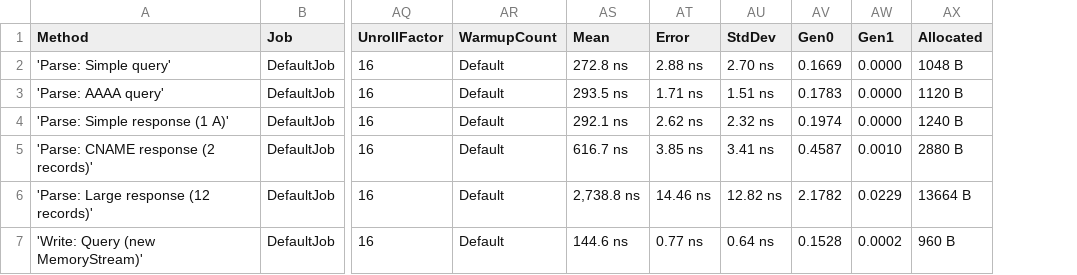
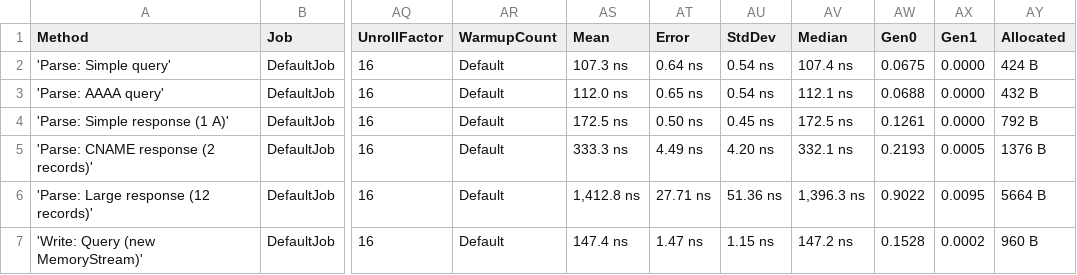
Before and after one commit to stephbu/csharp-dns-server, a CSV file: dnsbench/BenchmarkDotNet.Artifacts/results/DnsBench.DnsMessageBenchmarks-report.csv, drawn as a sheet; only a part is shown, gaps mark what is left out; addresses are those after the commit; the diff covers the shown part only; the diff names each change by its address in the sheet, - before the commit and + after, or states it on an @@ line.

```diff
--- a/dnsbench/BenchmarkDotNet.Artifacts/results/DnsBench.DnsMessageBenchmarks-report.csv
+++ b/dnsbench/BenchmarkDotNet.Artifacts/results/DnsBench.DnsMessageBenchmarks-report.csv
+column AV (Median), rows 2-7: 107.4 ns | 112.1 ns | 172.5 ns | 332.1 ns | 1,396.3 ns | 147.2 ns
-AS2 (Mean): 272.8 ns
+AS2 (Mean): 107.3 ns
-AT2 (Error): 2.88 ns
+AT2 (Error): 0.64 ns
-AU2 (StdDev): 2.70 ns
+AU2 (StdDev): 0.54 ns
-AW2 (Gen0): 0.1669
+AW2 (Gen0): 0.0675
-AY2 (Allocated): 1048 B
+AY2 (Allocated): 424 B
-AS3 (Mean): 293.5 ns
+AS3 (Mean): 112.0 ns
-AT3 (Error): 1.71 ns
+AT3 (Error): 0.65 ns
-AU3 (StdDev): 1.51 ns
+AU3 (StdDev): 0.54 ns
-AW3 (Gen0): 0.1783
+AW3 (Gen0): 0.0688
-AY3 (Allocated): 1120 B
+AY3 (Allocated): 432 B
-AS4 (Mean): 292.1 ns
+AS4 (Mean): 172.5 ns
-AT4 (Error): 2.62 ns
+AT4 (Error): 0.50 ns
-AU4 (StdDev): 2.32 ns
+AU4 (StdDev): 0.45 ns
-AW4 (Gen0): 0.1974
+AW4 (Gen0): 0.1261
-AY4 (Allocated): 1240 B
+AY4 (Allocated): 792 B
-AS5 (Mean): 616.7 ns
+AS5 (Mean): 333.3 ns
-AT5 (Error): 3.85 ns
+AT5 (Error): 4.49 ns
-AU5 (StdDev): 3.41 ns
+AU5 (StdDev): 4.20 ns
-AW5 (Gen0): 0.4587
+AW5 (Gen0): 0.2193
-AX5 (Gen1): 0.0010
+AX5 (Gen1): 0.0005
-AY5 (Allocated): 2880 B
+AY5 (Allocated): 1376 B
-AS6 (Mean): 2,738.8 ns
+AS6 (Mean): 1,412.8 ns
-AT6 (Error): 14.46 ns
+AT6 (Error): 27.71 ns
-AU6 (StdDev): 12.82 ns
+AU6 (StdDev): 51.36 ns
-AW6 (Gen0): 2.1782
+AW6 (Gen0): 0.9022
-AX6 (Gen1): 0.0229
+AX6 (Gen1): 0.0095
-AY6 (Allocated): 13664 B
+AY6 (Allocated): 5664 B
-AS7 (Mean): 144.6 ns
+AS7 (Mean): 147.4 ns
-AT7 (Error): 0.77 ns
+AT7 (Error): 1.47 ns
-AU7 (StdDev): 0.64 ns
+AU7 (StdDev): 1.15 ns
```
Also changed, not shown: 19 edited cells elsewhere in this file, 7 other files.
